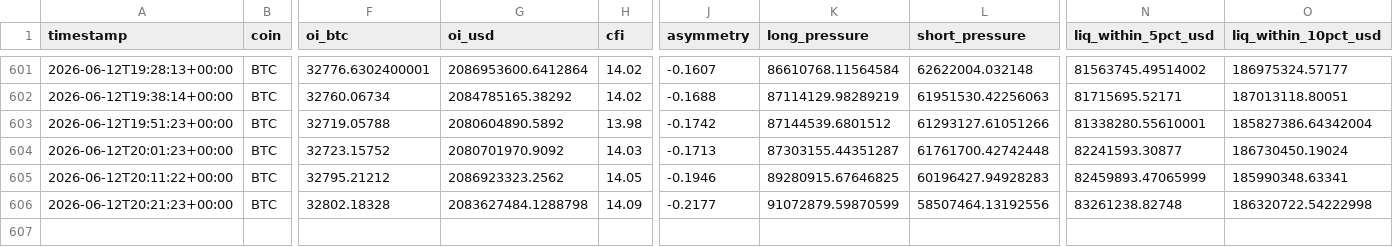
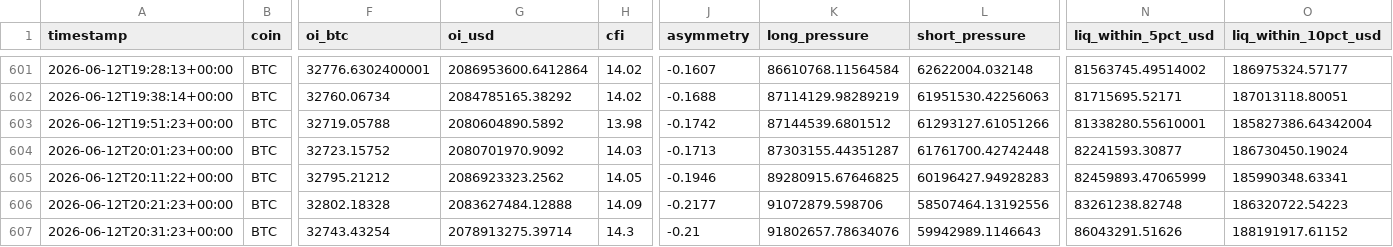
Before and after one commit to javiAI/faro-liquidation-pressure-map, a CSV file: data/metrics_history.csv, drawn as a sheet; only a part is shown, gaps mark what is left out; rows hold the shown columns only; the diff names each change by its address in the sheet, - before the commit and + after, or states it on an @@ line.

```diff
--- a/data/metrics_history.csv
+++ b/data/metrics_history.csv
-G606 (oi_usd): 2083627484.1288798
+G606 (oi_usd): 2083627484.12888
-K606 (long_pressure): 91072879.59870599
+K606 (long_pressure): 91072879.598706
-O606 (liq_within_10pct_usd): 186320722.54222998
+O606 (liq_within_10pct_usd): 186320722.54223
+row 607: 2026-06-12T20:31:23+00:00 | BTC | 32743.43254 | 2078913275.39714 | 14.3 | -0.21 | 91802657.78634076 | 59942989.1146643 | 86043291.51626 | 188191917.61152
```
Also changed, not shown: 5 other files.
